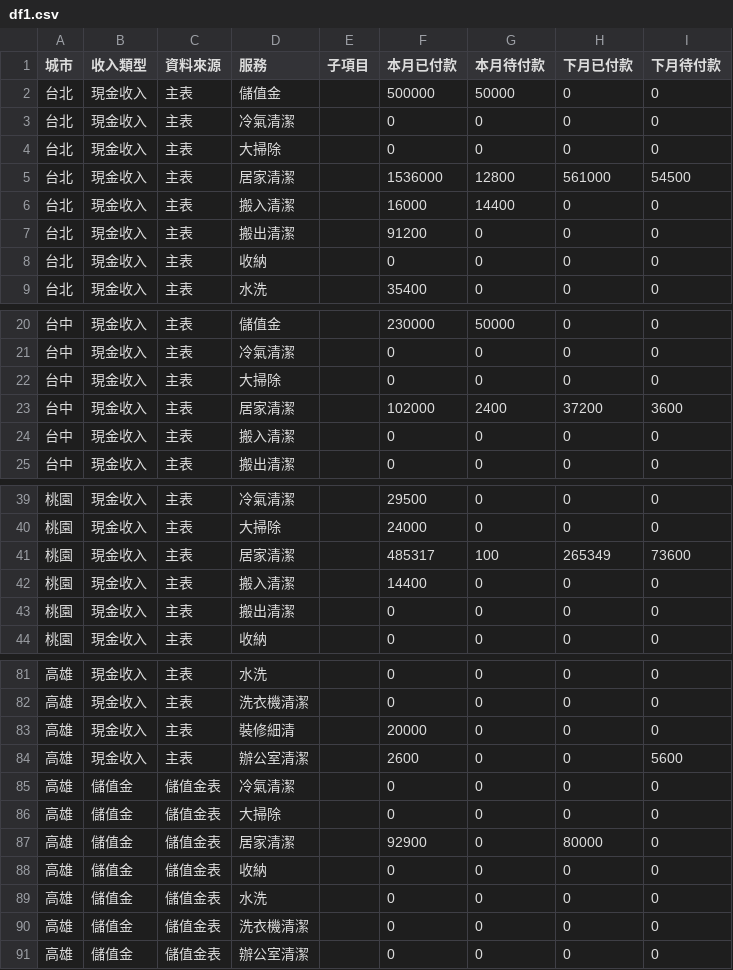
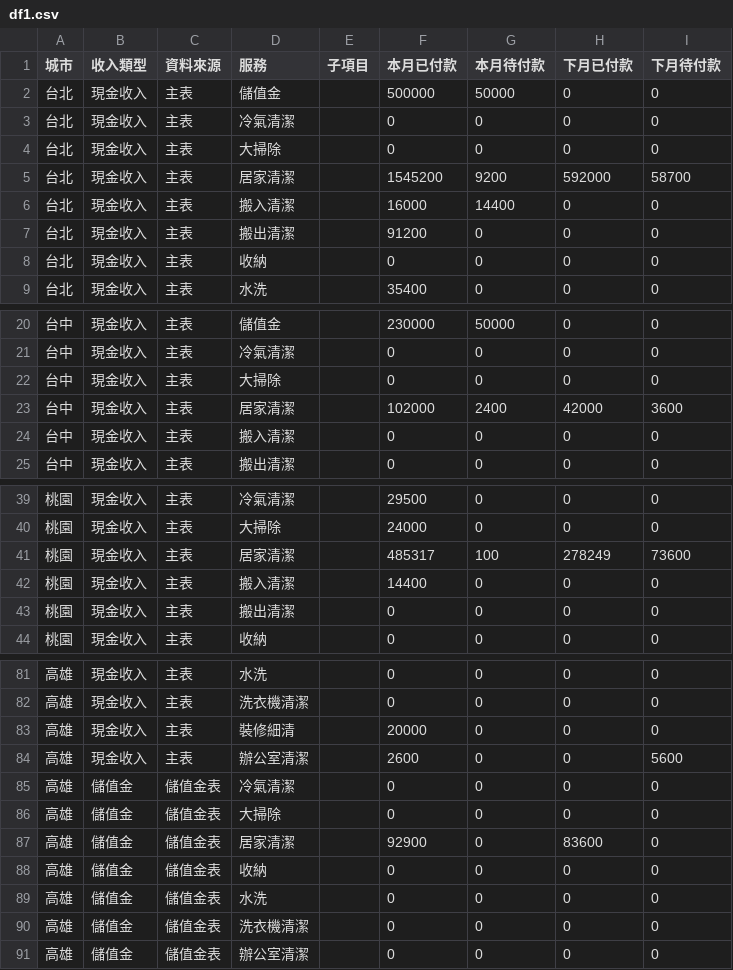
Before and after one commit to jenny-smart/tool-system, a CSV file: dashboard_data/latest/df1.csv, drawn as a sheet; only a part is shown, gaps mark what is left out.

```diff
--- a/dashboard_data/latest/df1.csv
+++ b/dashboard_data/latest/df1.csv
@@ -4,3 +4,3 @@
 台北,現金收入,主表,大掃除,,0,0,0,0
-台北,現金收入,主表,居家清潔,,1536000,12800,561000,54500
+台北,現金收入,主表,居家清潔,,1545200,9200,592000,58700
 台北,現金收入,主表,搬入清潔,,16000,14400,0,0
@@ -22,3 +22,3 @@
 台中,現金收入,主表,大掃除,,0,0,0,0
-台中,現金收入,主表,居家清潔,,102000,2400,37200,3600
+台中,現金收入,主表,居家清潔,,102000,2400,42000,3600
 台中,現金收入,主表,搬入清潔,,0,0,0,0
@@ -40,3 +40,3 @@
 桃園,現金收入,主表,大掃除,,24000,0,0,0
-桃園,現金收入,主表,居家清潔,,485317,100,265349,73600
+桃園,現金收入,主表,居家清潔,,485317,100,278249,73600
 桃園,現金收入,主表,搬入清潔,,14400,0,0,0
@@ -86,3 +86,3 @@
 高雄,儲值金,儲值金表,大掃除,,0,0,0,0
-高雄,儲值金,儲值金表,居家清潔,,92900,0,80000,0
+高雄,儲值金,儲值金表,居家清潔,,92900,0,83600,0
 高雄,儲值金,儲值金表,收納,,0,0,0,0
```
Also changed, not shown: dashboard_data/latest/daily_df.csv, dashboard_data/latest/df2.csv, 7 other files.
